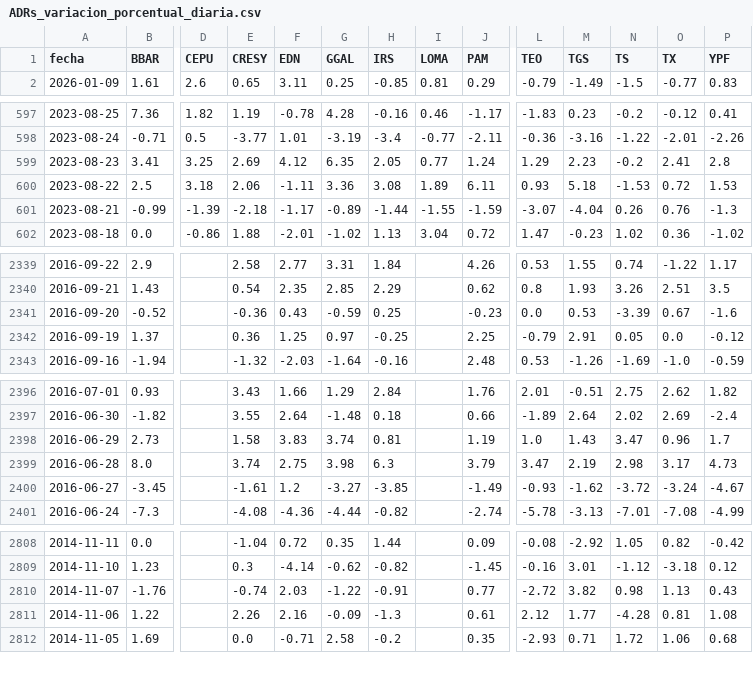
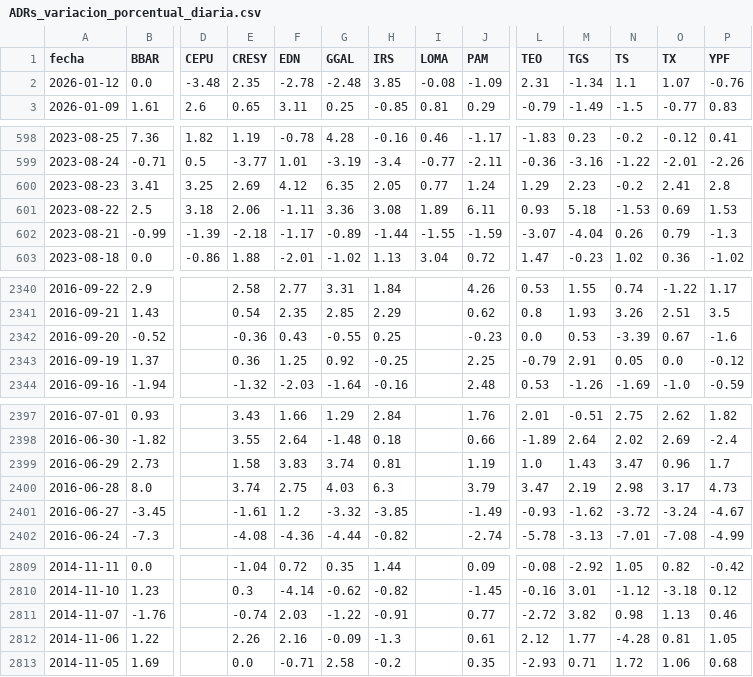
Before and after one commit to jesusrobles824/bases-de-datos, a CSV file: ADRs_variacion_porcentual_diaria.csv, drawn as a sheet; only a part is shown, gaps mark what is left out; addresses are those after the commit; rows hold the shown columns only; the diff covers the shown part only; the diff names each change by its address in the sheet, - before the commit and + after, or states it on an @@ line.

```diff
--- a/ADRs_variacion_porcentual_diaria.csv
+++ b/ADRs_variacion_porcentual_diaria.csv
+row 2: 2026-01-12 | 0.0 | -3.48 | 2.35 | -2.78 | -2.48 | 3.85 | -0.08 | -1.09 | 2.31 | -1.34 | 1.1 | 1.07 | -0.76
-O601 (TX): 0.72
+O601 (TX): 0.69
-O602 (TX): 0.76
+O602 (TX): 0.79
-G2342 (GGAL): -0.59
+G2342 (GGAL): -0.55
-G2343 (GGAL): 0.97
+G2343 (GGAL): 0.92
-G2400 (GGAL): 3.98
+G2400 (GGAL): 4.03
-G2401 (GGAL): -3.27
+G2401 (GGAL): -3.32
-P2811 (YPF): 0.43
+P2811 (YPF): 0.46
-P2812 (YPF): 1.08
+P2812 (YPF): 1.05
```
Also changed, not shown: 2 edited cells elsewhere in this file, ADRs_Precios.csv, Principales_Tasas_de_Interés.csv, 9 other files.
